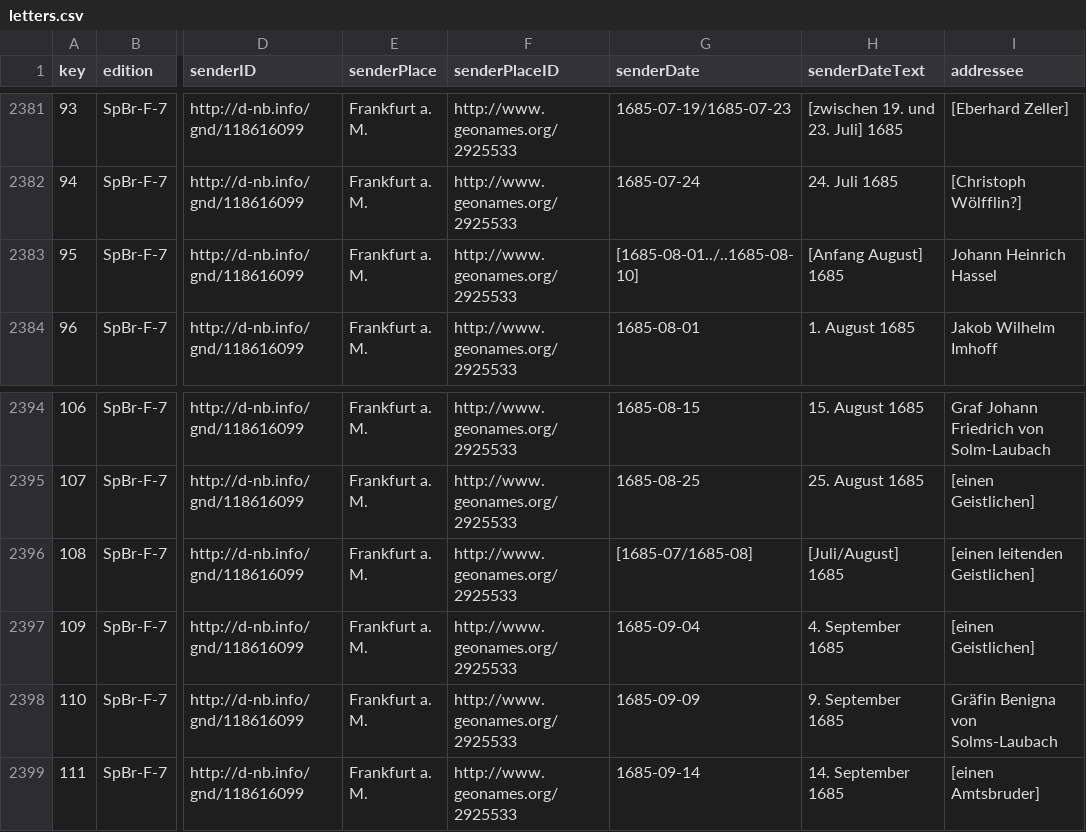
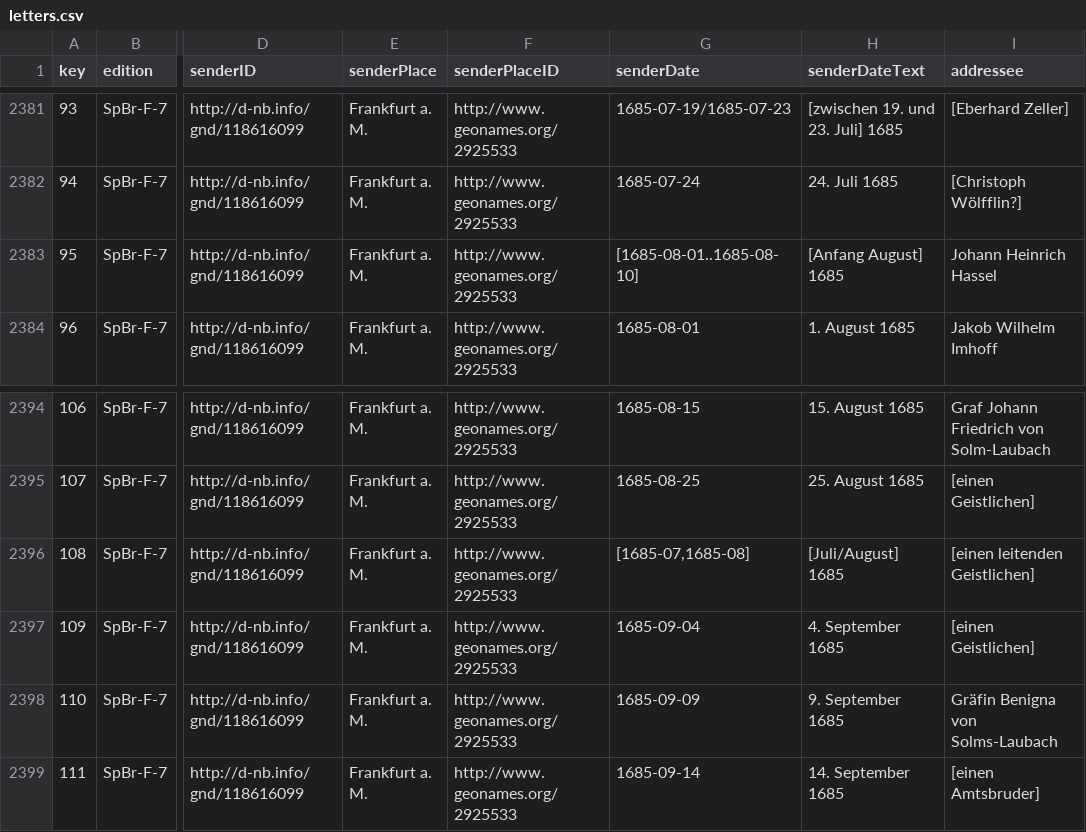
Before and after one commit to saw-leipzig/cmif-spener, a CSV file: letters.csv, drawn as a sheet; only a part is shown, gaps mark what is left out; the diff covers the shown part only; the diff names each change by its address in the sheet, - before the commit and + after, or states it on an @@ line.

Commit message:
Fixed some dates.

```diff
--- a/letters.csv
+++ b/letters.csv
-G2383 (senderDate): [1685-08-01../..1685-08-10]
+G2383 (senderDate): [1685-08-01..1685-08-10]
-G2396 (senderDate): [1685-07/1685-08]
+G2396 (senderDate): [1685-07,1685-08]
```
Also changed, not shown: 12 edited cells elsewhere in this file.
